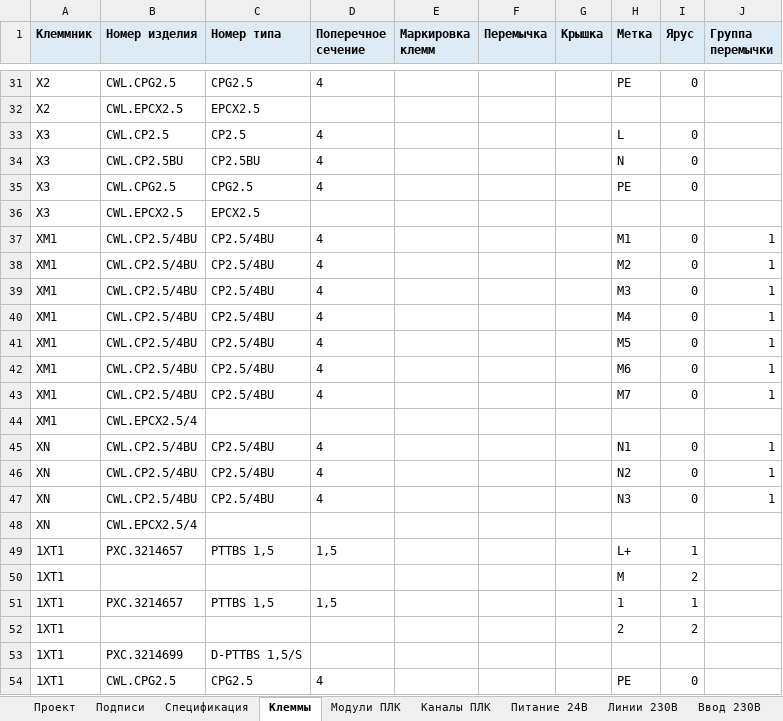
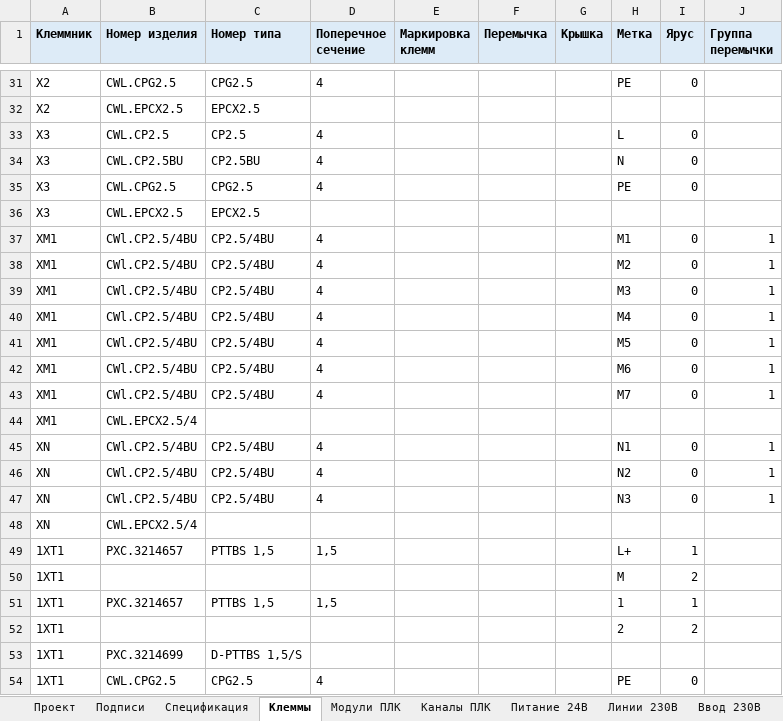
Before and after one commit to LamarMB/tg--, an Excel workbook: examples/example_2196_SS1.xlsx, sheet Клеммы, drawn as a sheet; only a part is shown, gaps mark what is left out; values as stored, in another font and other column widths than the file's, no borders; the diff names each change by its address in the sheet, - before the commit and + after, or states it on an @@ line.

```diff
--- a/examples/example_2196_SS1.xlsx (sheet Клеммы)
+++ b/examples/example_2196_SS1.xlsx (sheet Клеммы)
-B37:B43 (Номер изделия): CWL.CP2.5/4BU
+B37:B43 (Номер изделия): CWl.CP2.5/4BU
-B45:B47 (Номер изделия): CWL.CP2.5/4BU
+B45:B47 (Номер изделия): CWl.CP2.5/4BU
```
Also changed, not shown: sheet Спецификация, 6 other files.
